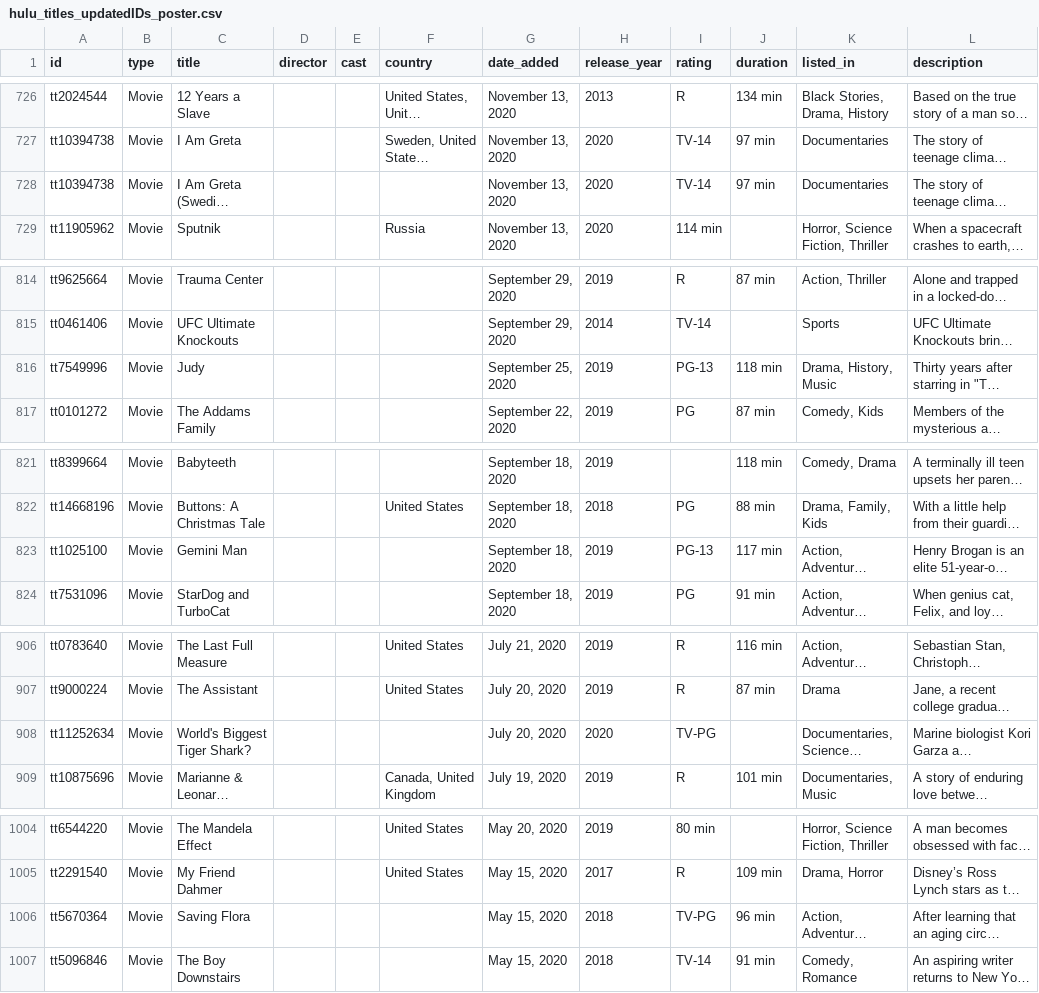
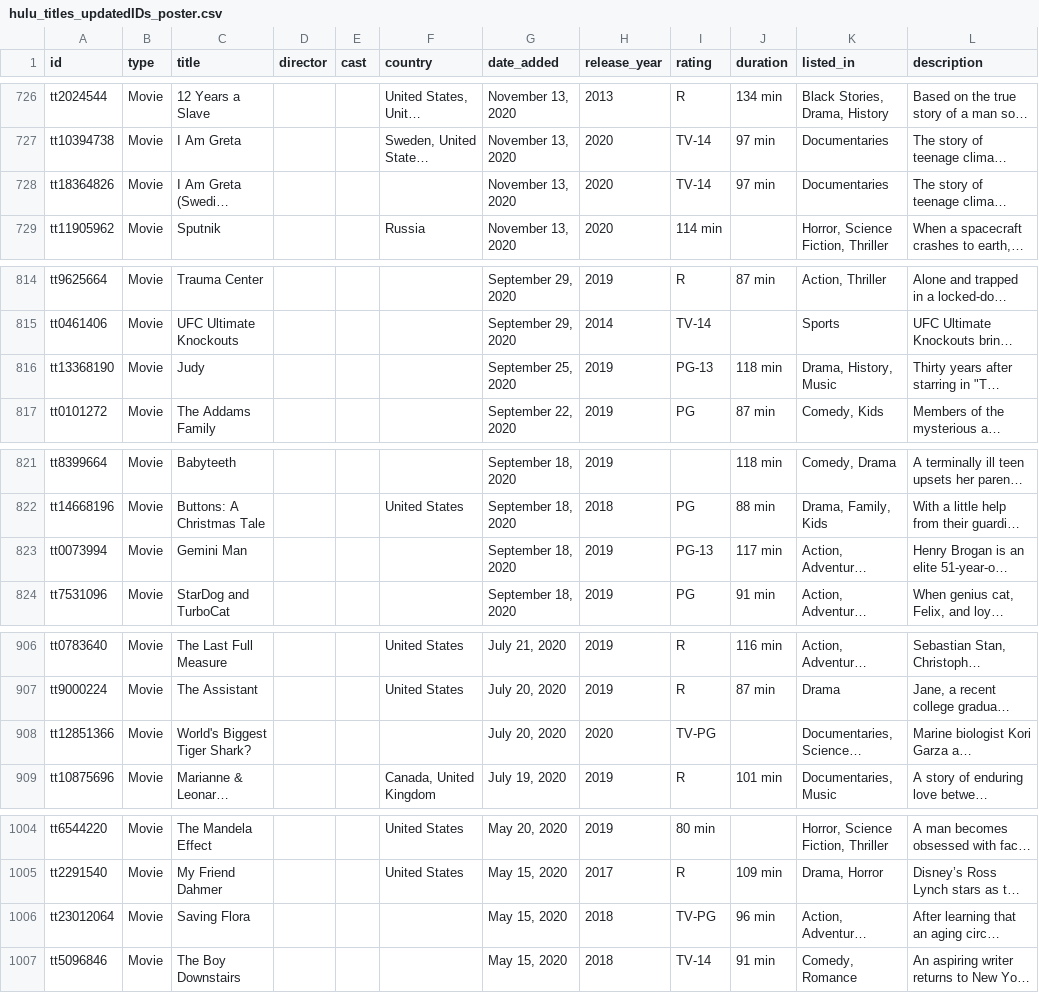
Before and after one commit to sgrazi/idatos2022, a CSV file: datasets/hulu_titles_updatedIDs_poster.csv, drawn as a sheet; only a part is shown, gaps mark what is left out; long unchanged cells end in …; the diff covers the shown part only; the diff names each change by its address in the sheet, - before the commit and + after, or states it on an @@ line.

```diff
--- a/datasets/hulu_titles_updatedIDs_poster.csv
+++ b/datasets/hulu_titles_updatedIDs_poster.csv
-A728 (id): tt10394738
+A728 (id): tt18364826
-A816 (id): tt7549996
+A816 (id): tt13368190
-A823 (id): tt1025100
+A823 (id): tt0073994
-A908 (id): tt11252634
+A908 (id): tt12851366
-A1006 (id): tt5670364
+A1006 (id): tt23012064
```
Also changed, not shown: 13 edited cells elsewhere in this file, 5 other files.
